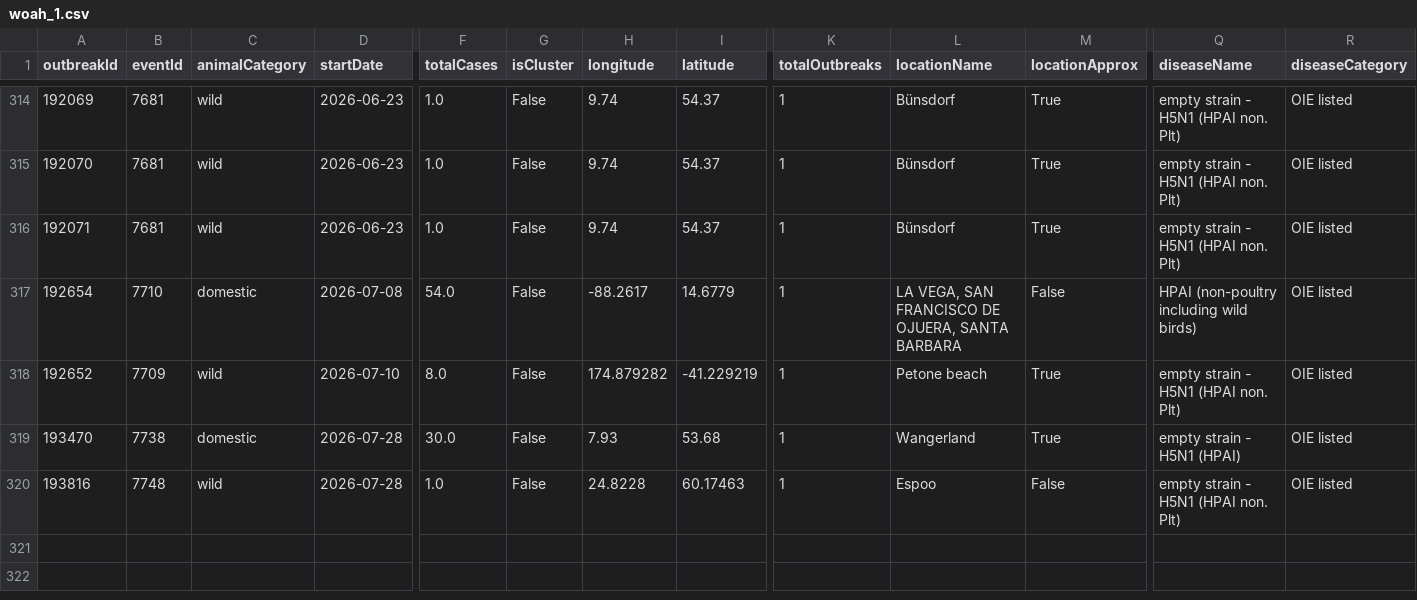
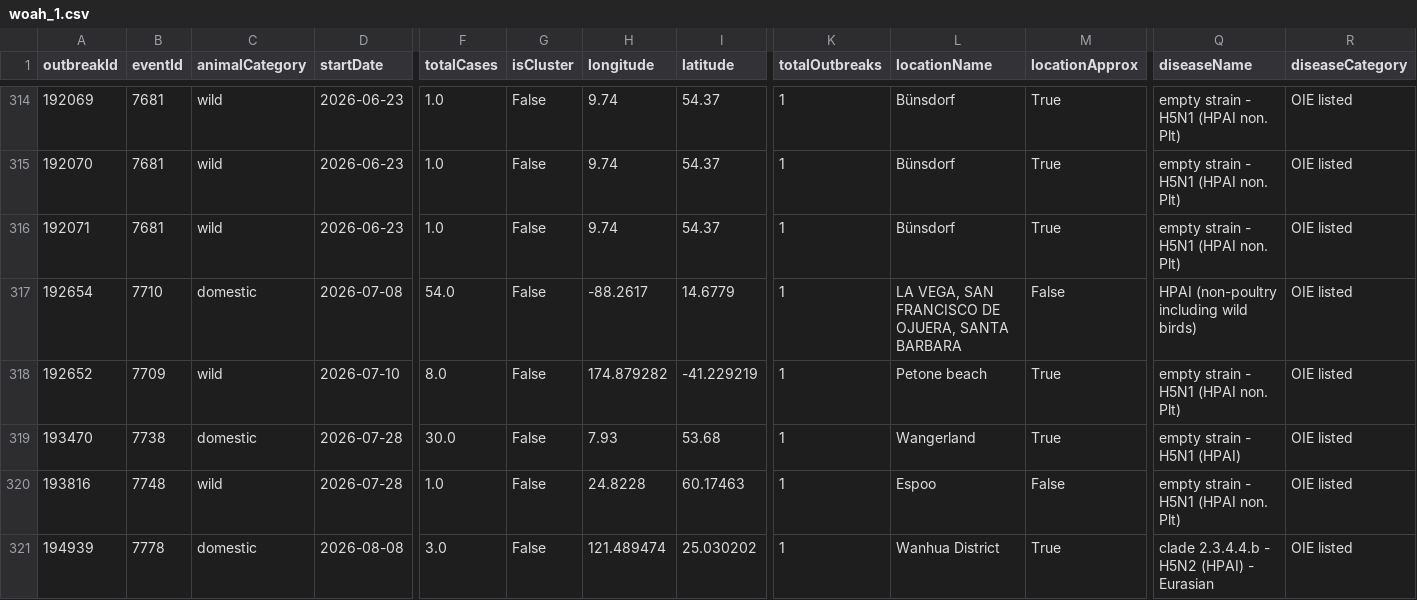
Before and after one commit to OneHealthPortal/OneHealthPortal.github.io, a CSV file: CSV/Avian_Influenza/woah_1.csv, drawn as a sheet; only a part is shown, gaps mark what is left out; rows hold the shown columns only; the diff names each change by its address in the sheet, - before the commit and + after, or states it on an @@ line.

Commit message:
Last Updated: 30/08/2026

```diff
--- a/CSV/Avian_Influenza/woah_1.csv
+++ b/CSV/Avian_Influenza/woah_1.csv
+row 321: 194939 | 7778 | domestic | 2026-08-08 | 3.0 | False | 121.489474 | 25.030202 | 1 | Wanhua District | True | clade 2.3.4.4.b - H5N2 (HPAI) - Eurasian | OIE listed
```
